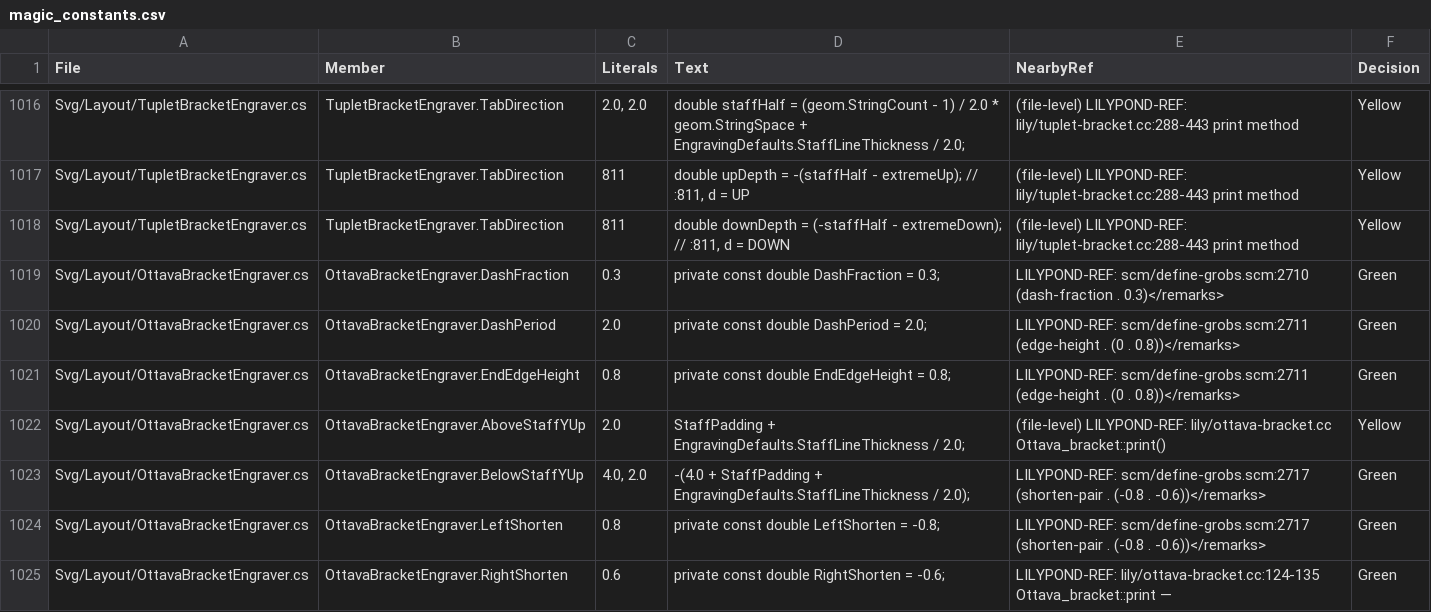
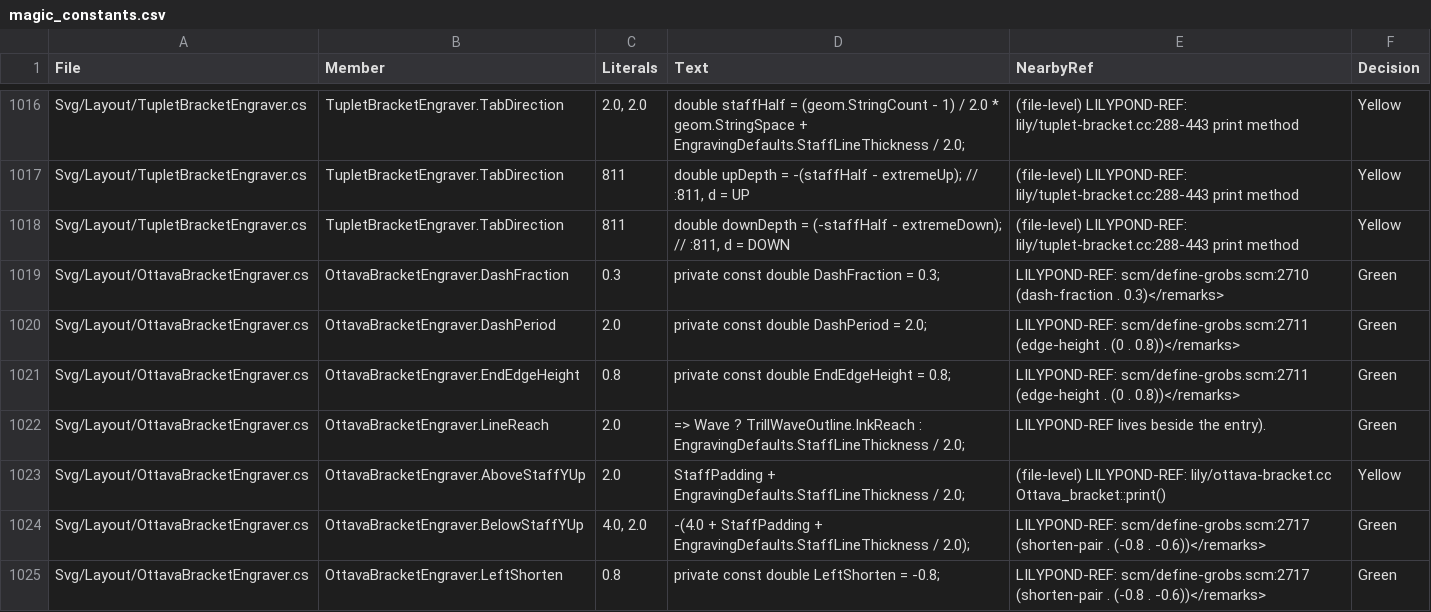
Before and after one commit to yotsuda/LilySharp, a CSV file: audit/magic_constants.csv, drawn as a sheet; only a part is shown, gaps mark what is left out; the shorter side is filled out with more unchanged rows.

Commit message:
grammar: layout { ottavaLine dashed | wave }
An old print's ottava is a wave with no hook, and the OMR's detector learns from what lysc draws
(OMR request 17; owner's decision: one key, the default kept). The wave is the trill's run of
elements, drawn and reserved by the one arithmetic TrillWaveOutline already gives the trill.
lysc --set takes it; the twin writes OttavaBracket.style and edge-height. LilyPond 2.26.0 also sets
a small element past a gap at the line's end under those overrides, which this does not copy.
0 of 1262 svg move: nothing writes the key yet.

```diff
--- a/audit/magic_constants.csv
+++ b/audit/magic_constants.csv
@@ -1021,2 +1021,3 @@
 "Svg/Layout/OttavaBracketEngraver.cs","OttavaBracketEngraver.EndEdgeHeight","0.8","private const double EndEdgeHeight = 0.8;","LILYPOND-REF: scm/define-grobs.scm:2711 (edge-height . (0 . 0.8))</remarks>","Green"
+"Svg/Layout/OttavaBracketEngraver.cs","OttavaBracketEngraver.LineReach","2.0","=> Wave ? TrillWaveOutline.InkReach : EngravingDefaults.StaffLineThickness / 2.0;","LILYPOND-REF lives beside the entry).","Green"
 "Svg/Layout/OttavaBracketEngraver.cs","OttavaBracketEngraver.AboveStaffYUp","2.0","StaffPadding + EngravingDefaults.StaffLineThickness / 2.0;","(file-level) LILYPOND-REF: lily/ottava-bracket.cc Ottava_bracket::print()","Yellow"
```
Also changed, not shown: 20 other files.
